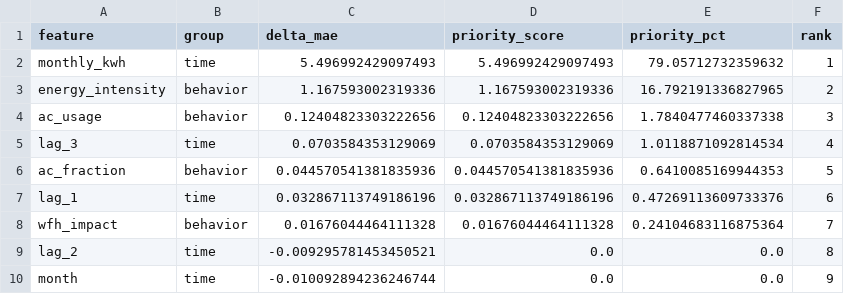
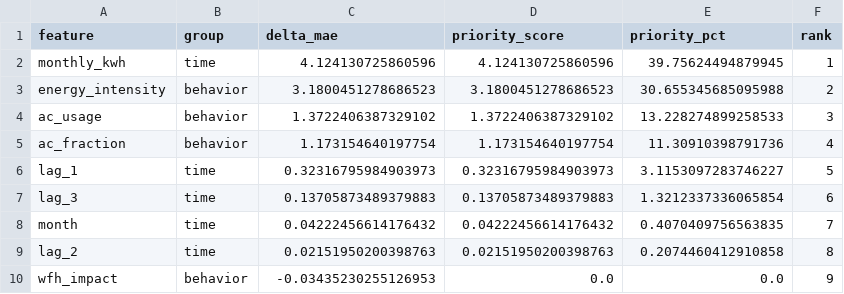
Before and after one commit to rashini2002/electricity-consumption-forcasting, a CSV file: backend/notebooks/feature_priority.csv, drawn as a sheet.

Commit message:
Update tariff logic and notebook

```diff
--- a/backend/notebooks/feature_priority.csv
+++ b/backend/notebooks/feature_priority.csv
@@ -1,10 +1,10 @@
 feature,group,delta_mae,priority_score,priority_pct,rank
-monthly_kwh,time,5.496992429097493,5.496992429097493,79.05712732359632,1
-energy_intensity,behavior,1.167593002319336,1.167593002319336,16.792191336827965,2
-ac_usage,behavior,0.12404823303222656,0.12404823303222656,1.7840477460337338,3
-lag_3,time,0.0703584353129069,0.0703584353129069,1.0118871092814534,4
-ac_fraction,behavior,0.044570541381835936,0.044570541381835936,0.6410085169944353,5
-lag_1,time,0.032867113749186196,0.032867113749186196,0.47269113609733376,6
-wfh_impact,behavior,0.01676044464111328,0.01676044464111328,0.24104683116875364,7
-lag_2,time,-0.009295781453450521,0.0,0.0,8
-month,time,-0.010092894236246744,0.0,0.0,9
+monthly_kwh,time,4.124130725860596,4.124130725860596,39.75624494879945,1
+energy_intensity,behavior,3.1800451278686523,3.1800451278686523,30.655345685095988,2
+ac_usage,behavior,1.3722406387329102,1.3722406387329102,13.228274899258533,3
+ac_fraction,behavior,1.173154640197754,1.173154640197754,11.30910398791736,4
+lag_1,time,0.32316795984903973,0.32316795984903973,3.1153097283746227,5
+lag_3,time,0.13705873489379883,0.13705873489379883,1.3212337336065854,6
+month,time,0.04222456614176432,0.04222456614176432,0.4070409756563835,7
+lag_2,time,0.02151950200398763,0.02151950200398763,0.2074460412910858,8
+wfh_impact,behavior,-0.03435230255126953,0.0,0.0,9
```
Also changed, not shown: backend/notebooks/feature_importance.csv, 6 other files.
